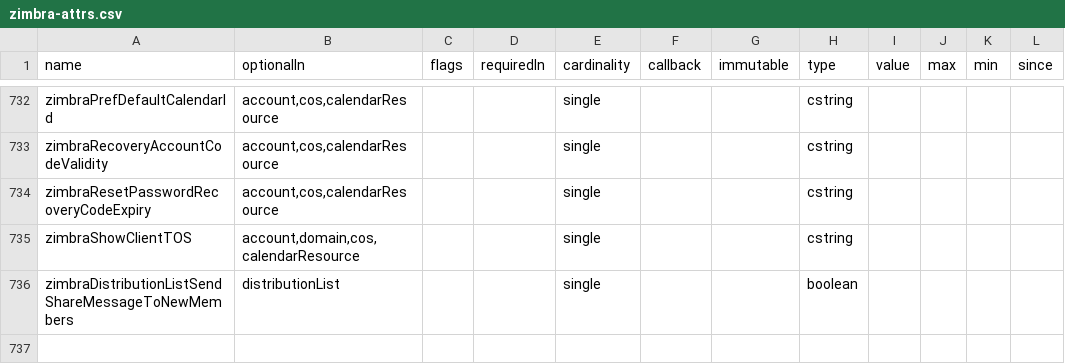
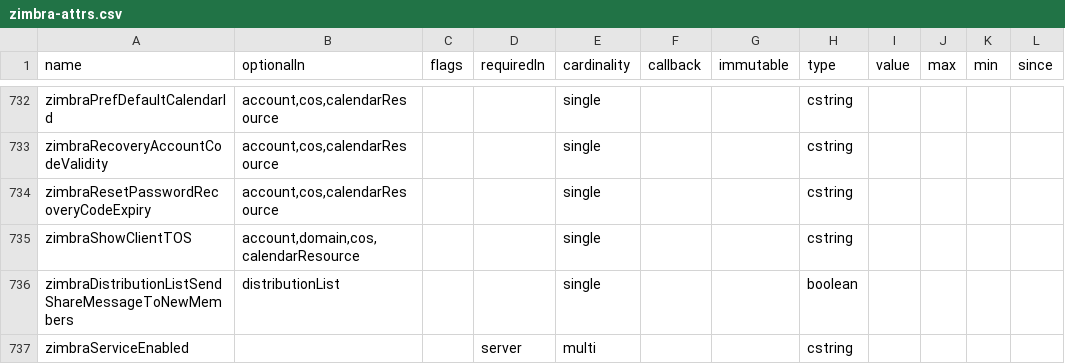
Before and after one commit to RaoH37/zm-ruby-client, a CSV file: lib/zm/modules/common/zimbra-attrs.csv, drawn as a sheet; only a part is shown, gaps mark what is left out.

Commit message:
fix: add zimbraServiceEnabled in csv attributes file

```diff
--- a/lib/zm/modules/common/zimbra-attrs.csv
+++ b/lib/zm/modules/common/zimbra-attrs.csv
@@ -736 +736,2 @@ zimbraShowClientTOS,"account,domain,cos,calendarResource",,,single,,,cstring,,,,
 zimbraDistributionListSendShareMessageToNewMembers,distributionList,,,single,,,boolean,,,,
+zimbraServiceEnabled,,,server,multi,,,cstring,,,,
```
